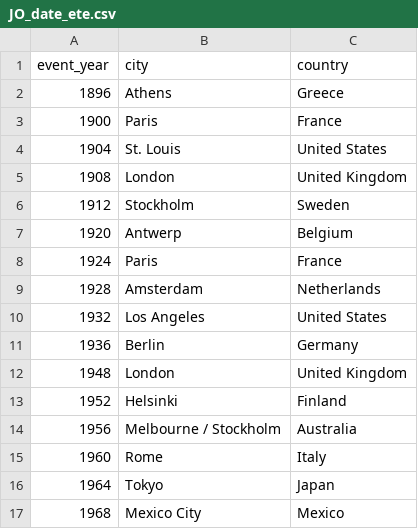
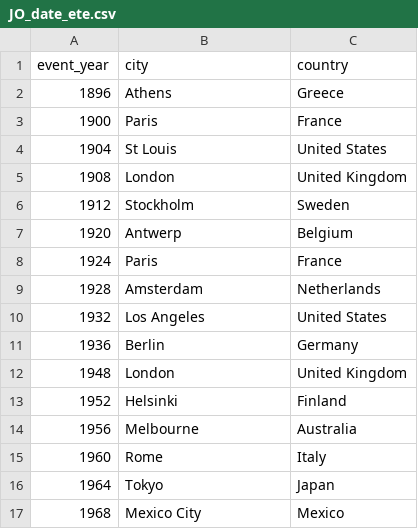
Before and after one commit to Nicolas69123/jo-2028-predictions, a CSV file: data/JO_date_ete.csv, drawn as a sheet; only a part is shown.

Commit message:
Update CSV data files: JO_resultats.csv, JO_date_ete.csv, JO2028_sports.csv (#27)
Co-authored-by: Aho <tsunaho00@gmail.com>

```diff
--- a/data/JO_date_ete.csv
+++ b/data/JO_date_ete.csv
@@ -3,3 +3,3 @@ event_year;city;country
 1900;Paris;France
-1904;St. Louis;United States
+1904;St Louis;United States
 1908;London;United Kingdom
@@ -13,3 +13,3 @@ event_year;city;country
 1952;Helsinki;Finland
-1956;Melbourne / Stockholm;Australia
+1956;Melbourne;Australia
 1960;Rome;Italy
```
Also changed, not shown: data/JO2028_sports.csv.
